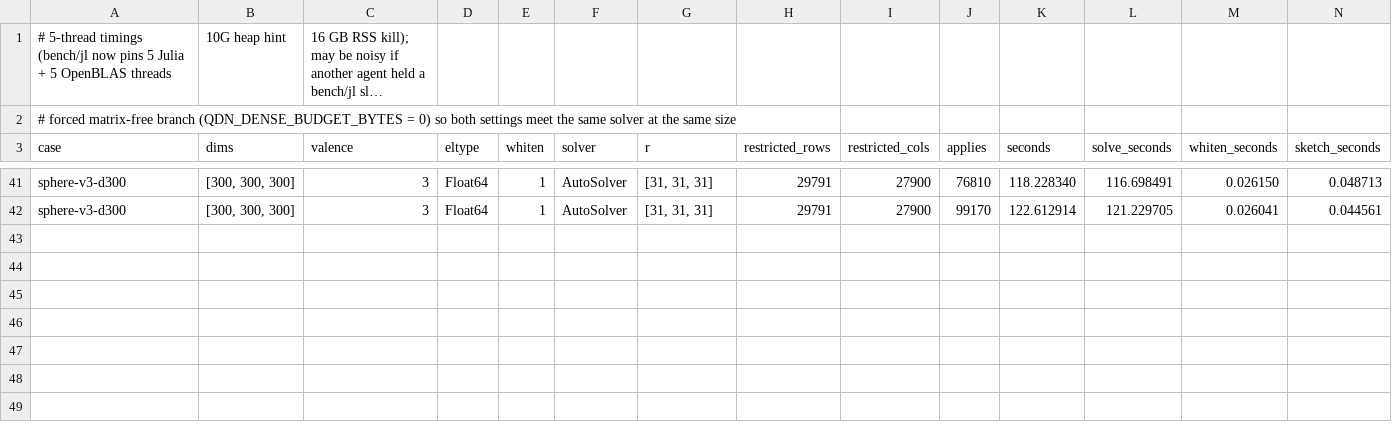
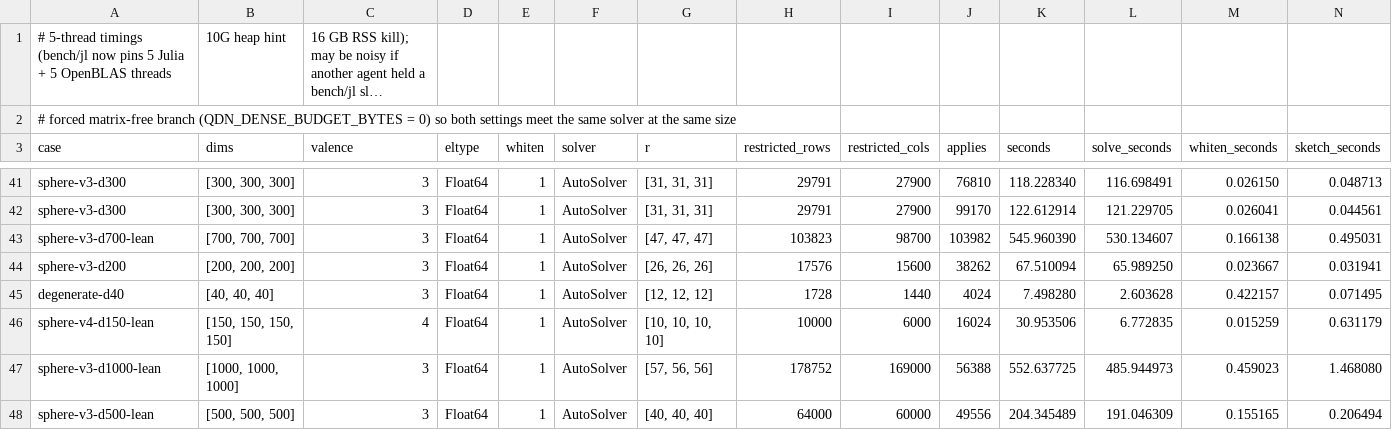
Before and after one commit to thetensor-space/OpenDleto, a CSV file: bench/reports/2026-09-04/whitened/whitened.csv, drawn as a sheet; only a part is shown, gaps mark what is left out; long unchanged cells end in …; rows hold the shown columns only; the diff names each change by its address in the sheet, - before the commit and + after, or states it on an @@ line.

```diff
--- a/bench/reports/2026-09-04/whitened/whitened.csv
+++ b/bench/reports/2026-09-04/whitened/whitened.csv
+row 43: sphere-v3-d700-lean | [700, 700, 700] | 3 | Float64 | 1 | AutoSolver | [47, 47, 47] | 103823 | 98700 | 103982 | 545.960390 | 530.134607 | 0.166138 | 0.495031
+row 44: sphere-v3-d200 | [200, 200, 200] | 3 | Float64 | 1 | AutoSolver | [26, 26, 26] | 17576 | 15600 | 38262 | 67.510094 | 65.989250 | 0.023667 | 0.031941
+row 45: degenerate-d40 | [40, 40, 40] | 3 | Float64 | 1 | AutoSolver | [12, 12, 12] | 1728 | 1440 | 4024 | 7.498280 | 2.603628 | 0.422157 | 0.071495
+row 46: sphere-v4-d150-lean | [150, 150, 150, 150] | 4 | Float64 | 1 | AutoSolver | [10, 10, 10, 10] | 10000 | 6000 | 16024 | 30.953506 | 6.772835 | 0.015259 | 0.631179
+row 47: sphere-v3-d1000-lean | [1000, 1000, 1000] | 3 | Float64 | 1 | AutoSolver | [57, 56, 56] | 178752 | 169000 | 56388 | 552.637725 | 485.944973 | 0.459023 | 1.468080
+row 48: sphere-v3-d500-lean | [500, 500, 500] | 3 | Float64 | 1 | AutoSolver | [40, 40, 40] | 64000 | 60000 | 49556 | 204.345489 | 191.046309 | 0.155165 | 0.206494
```
Also changed, not shown: 2 other files.
